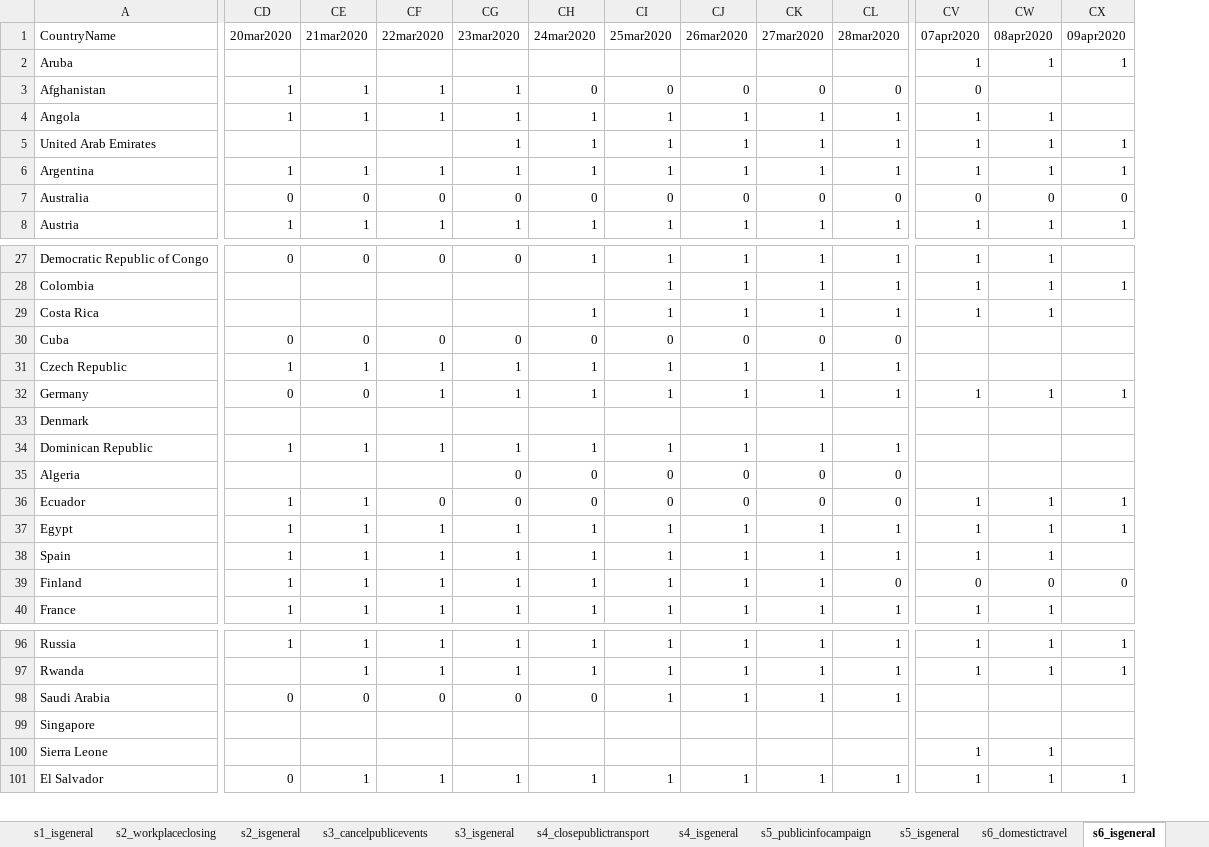
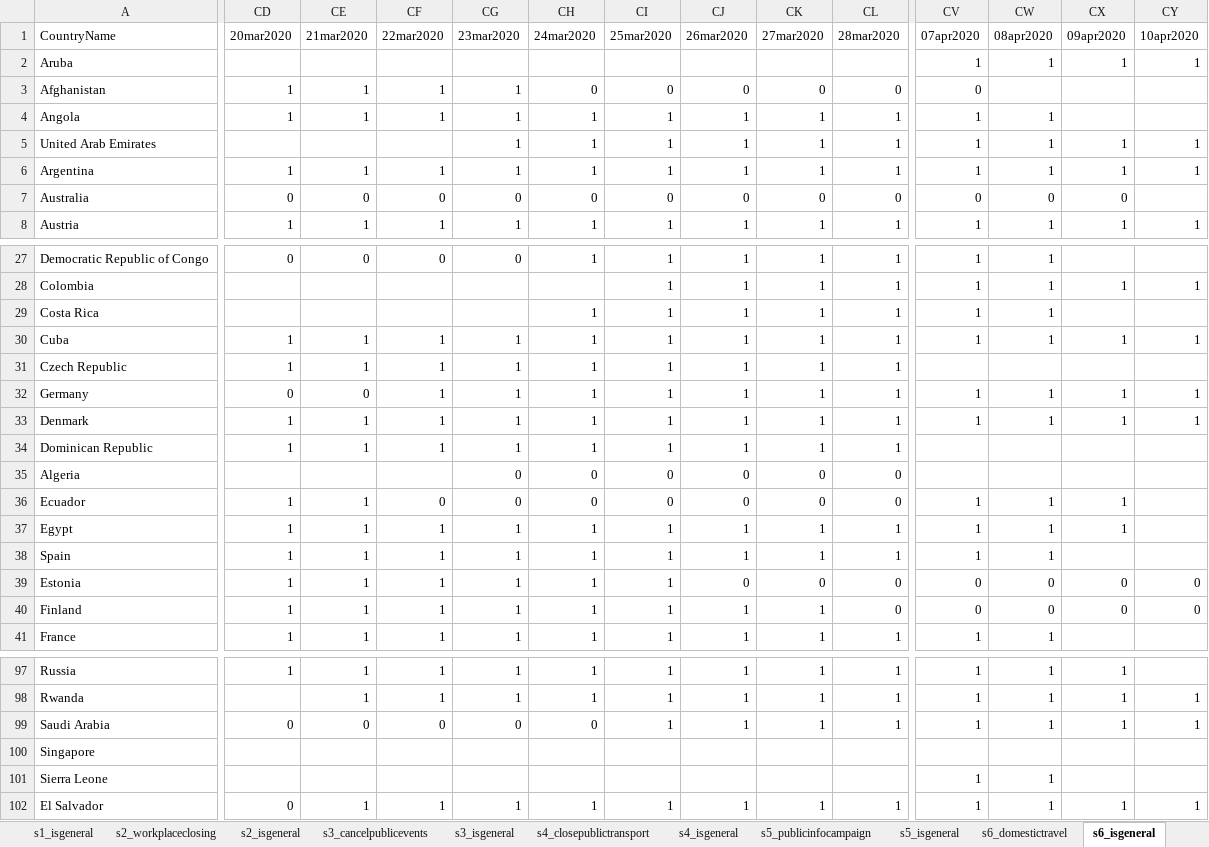
Before and after one commit to OxCGRT/covid-policy-tracker, an Excel workbook: data/timeseries/OxCGRT_timeseries_all.xlsx, sheet s6_isgeneral, drawn as a sheet; only a part is shown, gaps mark what is left out; values as stored, in another font and other column widths than the file's, no borders; addresses are those after the commit; rows hold the shown columns only; the diff covers the shown part only; the diff names each change by its address in the sheet, - before the commit and + after, or states it on an @@ line.

```diff
--- a/data/timeseries/OxCGRT_timeseries_all.xlsx (sheet s6_isgeneral)
+++ b/data/timeseries/OxCGRT_timeseries_all.xlsx (sheet s6_isgeneral)
+column CY (10apr2020), rows 2-8: 1 |  |  | 1 | 1 |  | 1; rows 28-33: 1 |  | 1 |  | 1 | 1; row 40: 0; rows 98-102: 1 | 1 |  |  | 1
-CD30 (20mar2020): 0
+CD30 (20mar2020): 1
-CE30 (21mar2020): 0
+CE30 (21mar2020): 1
-CF30 (22mar2020): 0
+CF30 (22mar2020): 1
-CG30 (23mar2020): 0
+CG30 (23mar2020): 1
-CH30 (24mar2020): 0
+CH30 (24mar2020): 1
-CI30 (25mar2020): 0
+CI30 (25mar2020): 1
-CJ30 (26mar2020): 0
+CJ30 (26mar2020): 1
-CK30 (27mar2020): 0
+CK30 (27mar2020): 1
-CL30 (28mar2020): 0
+CL30 (28mar2020): 1
-CV30 (07apr2020): (empty)
+CV30 (07apr2020): 1
-CW30 (08apr2020): (empty)
+CW30 (08apr2020): 1
-CX30 (09apr2020): (empty)
+CX30 (09apr2020): 1
-CD33 (20mar2020): (empty)
+CD33 (20mar2020): 1
-CE33 (21mar2020): (empty)
+CE33 (21mar2020): 1
-CF33 (22mar2020): (empty)
+CF33 (22mar2020): 1
-CG33 (23mar2020): (empty)
+CG33 (23mar2020): 1
-CH33 (24mar2020): (empty)
+CH33 (24mar2020): 1
-CI33 (25mar2020): (empty)
+CI33 (25mar2020): 1
-CJ33 (26mar2020): (empty)
+CJ33 (26mar2020): 1
-CK33 (27mar2020): (empty)
+CK33 (27mar2020): 1
-CL33 (28mar2020): (empty)
+CL33 (28mar2020): 1
-CV33 (07apr2020): (empty)
+CV33 (07apr2020): 1
-CW33 (08apr2020): (empty)
+CW33 (08apr2020): 1
-CX33 (09apr2020): (empty)
+CX33 (09apr2020): 1
+row 39: Estonia | 1 | 1 | 1 | 1 | 1 | 1 | 0 | 0 | 0 | 0 | 0 | 0 | 0
-CV99 (07apr2020): (empty)
+CV99 (07apr2020): 1
-CW99 (08apr2020): (empty)
+CW99 (08apr2020): 1
-CX99 (09apr2020): (empty)
+CX99 (09apr2020): 1
```
Also changed, not shown: 40 edited cells elsewhere in this sheet, sheet s12_testingframework, sheet s13_contacttracing, sheet s3_cancelpublicevents, sheet s1_schoolclosing, sheet stringencyindex, sheet s4_closepublictransport, 11 more sheets, 21 other files.
